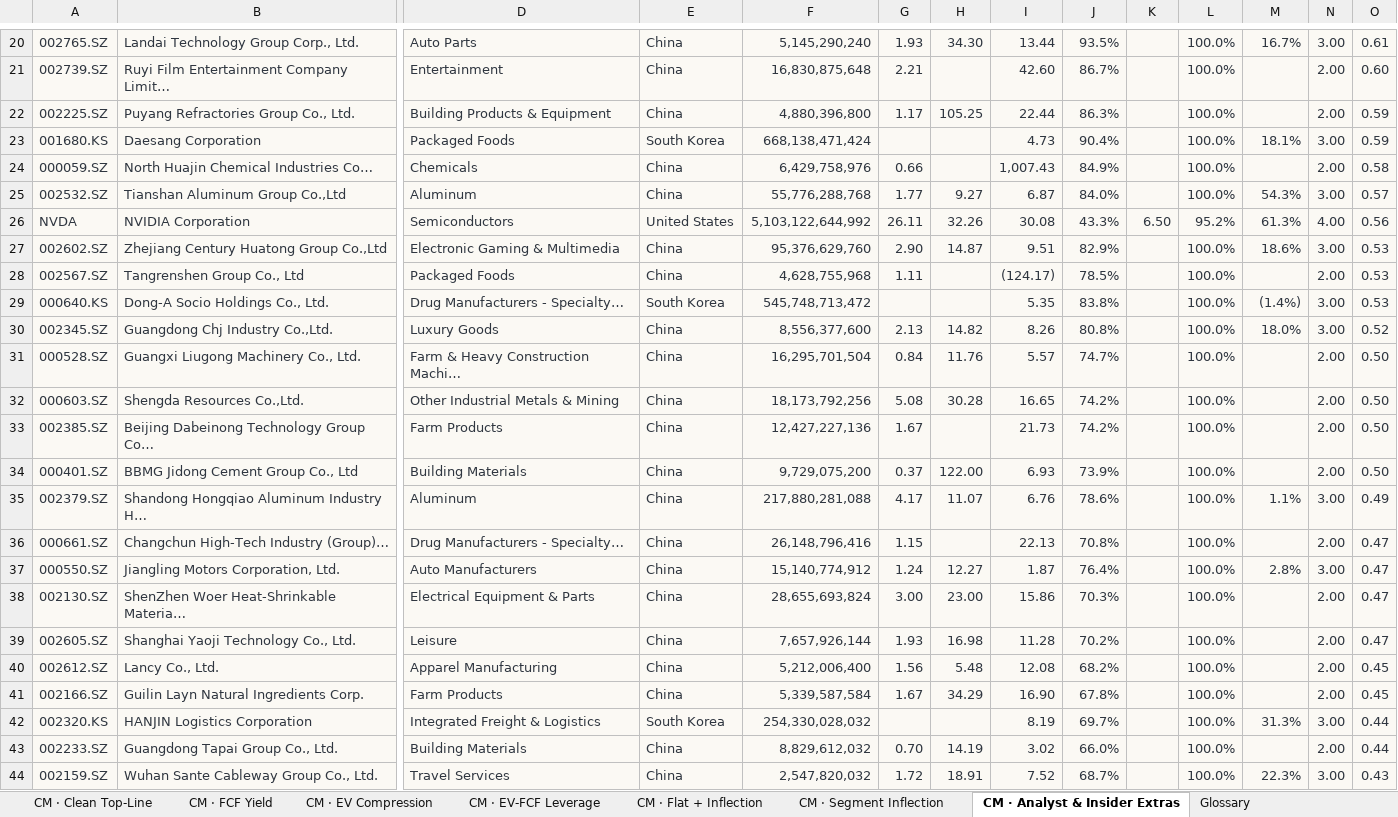
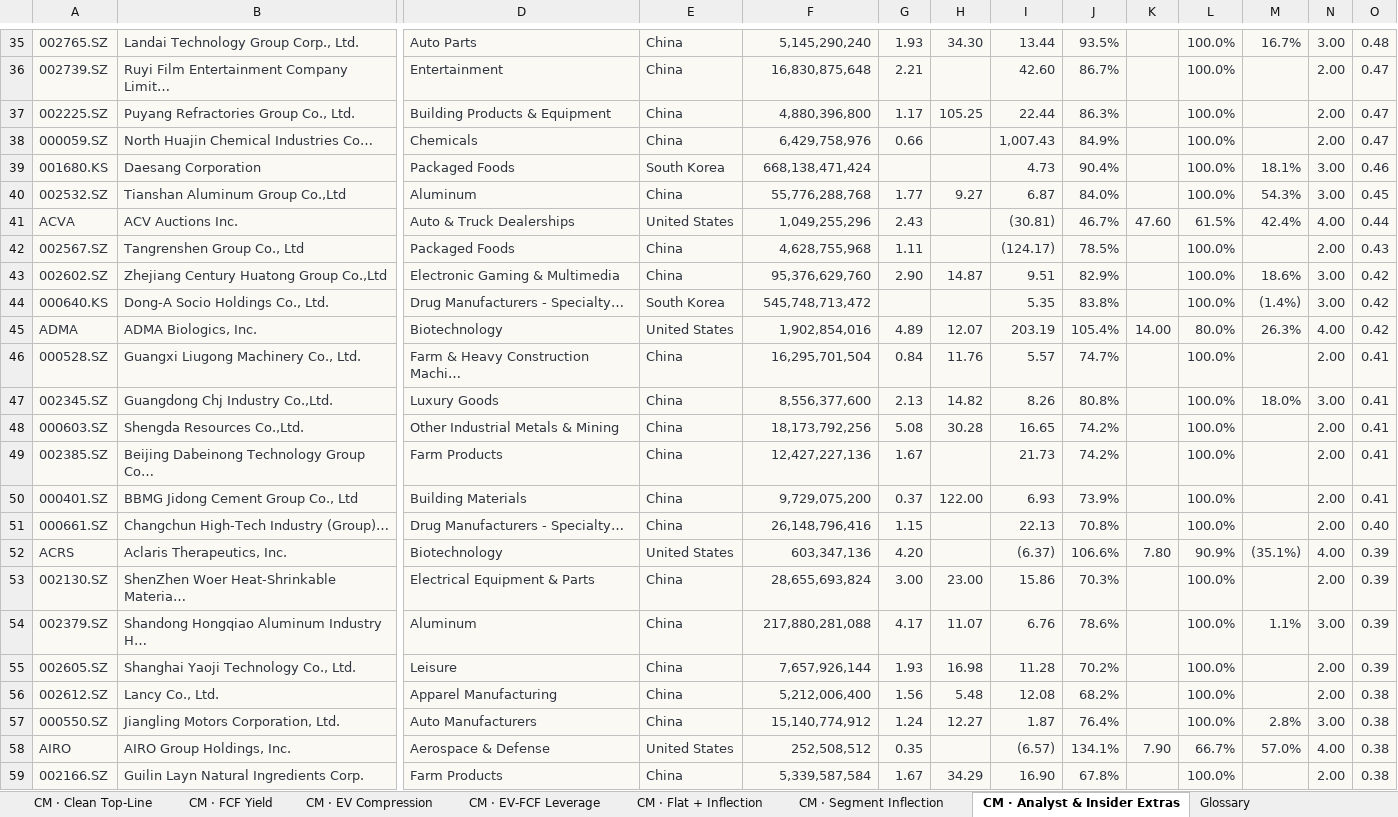
Before and after one commit to jupitersstring/cyclepapa, an Excel workbook: results_peg/best_of_best.xlsx, sheet CM · Analyst & Insider Extras, drawn as a sheet; only a part is shown, gaps mark what is left out; values as stored, in another font and other column widths than the file's, no borders; removed rows and columns are numbered as before the commit, all else as after; rows hold the shown columns only; the diff covers the shown part only; the diff names each change by its address in the sheet, - before the commit and + after, or states it on an @@ line.

```diff
--- a/results_peg/best_of_best.xlsx (sheet CM · Analyst & Insider Extras)
+++ b/results_peg/best_of_best.xlsx (sheet CM · Analyst & Insider Extras)
-O35: 0.61
+O35: 0.48
-O36: 0.60
+O36: 0.47
-O37: 0.59
+O37: 0.47
-row 23: 001680.KS | Daesang Corporation | Packaged Foods | South Korea | 668,138,471,424 |  |  | 4.73 | 90.4% |  | 100.0% | 18.1% | 3.00 | 0.59
-O38: 0.58
+O38: 0.47
+row 39: 001680.KS | Daesang Corporation | Packaged Foods | South Korea | 668,138,471,424 |  |  | 4.73 | 90.4% |  | 100.0% | 18.1% | 3.00 | 0.46
-O40: 0.57
+O40: 0.45
-row 26: NVDA | NVIDIA Corporation | Semiconductors | United States | 5,103,122,644,992 | 26.11 | 32.26 | 30.08 | 43.3% | 6.50 | 95.2% | 61.3% | 4.00 | 0.56
+row 41: ACVA | ACV Auctions Inc. | Auto & Truck Dealerships | United States | 1,049,255,296 | 2.43 |  | (30.81) | 46.7% | 47.60 | 61.5% | 42.4% | 4.00 | 0.44
+row 42: 002567.SZ | Tangrenshen Group Co., Ltd | Packaged Foods | China | 4,628,755,968 | 1.11 |  | (124.17) | 78.5% |  | 100.0% |  | 2.00 | 0.43
-O43: 0.53
+O43: 0.42
-row 28: 002567.SZ | Tangrenshen Group Co., Ltd | Packaged Foods | China | 4,628,755,968 | 1.11 |  | (124.17) | 78.5% |  | 100.0% |  | 2.00 | 0.53
-O44: 0.53
+O44: 0.42
+row 45: ADMA | ADMA Biologics, Inc. | Biotechnology | United States | 1,902,854,016 | 4.89 | 12.07 | 203.19 | 105.4% | 14.00 | 80.0% | 26.3% | 4.00 | 0.42
+row 46: 000528.SZ | Guangxi Liugong Machinery Co., Ltd. | Farm & Heavy Construction Machi… | China | 16,295,701,504 | 0.84 | 11.76 | 5.57 | 74.7% |  | 100.0% |  | 2.00 | 0.41
-O47: 0.52
+O47: 0.41
-row 31: 000528.SZ | Guangxi Liugong Machinery Co., Ltd. | Farm & Heavy Construction Machi… | China | 16,295,701,504 | 0.84 | 11.76 | 5.57 | 74.7% |  | 100.0% |  | 2.00 | 0.50
-O48:O50: 0.50
+O48:O50: 0.41
-row 35: 002379.SZ | Shandong Hongqiao Aluminum Industry H… | Aluminum | China | 217,880,281,088 | 4.17 | 11.07 | 6.76 | 78.6% |  | 100.0% | 1.1% | 3.00 | 0.49
-O51: 0.47
+O51: 0.40
-row 37: 000550.SZ | Jiangling Motors Corporation, Ltd. | Auto Manufacturers | China | 15,140,774,912 | 1.24 | 12.27 | 1.87 | 76.4% |  | 100.0% | 2.8% | 3.00 | 0.47
+row 52: ACRS | Aclaris Therapeutics, Inc. | Biotechnology | United States | 603,347,136 | 4.20 |  | (6.37) | 106.6% | 7.80 | 90.9% | (35.1%) | 4.00 | 0.39
-O53: 0.47
+O53: 0.39
+row 54: 002379.SZ | Shandong Hongqiao Aluminum Industry H… | Aluminum | China | 217,880,281,088 | 4.17 | 11.07 | 6.76 | 78.6% |  | 100.0% | 1.1% | 3.00 | 0.39
-O55: 0.47
+O55: 0.39
-O56: 0.45
+O56: 0.38
+row 57: 000550.SZ | Jiangling Motors Corporation, Ltd. | Auto Manufacturers | China | 15,140,774,912 | 1.24 | 12.27 | 1.87 | 76.4% |  | 100.0% | 2.8% | 3.00 | 0.38
+row 58: AIRO | AIRO Group Holdings, Inc. | Aerospace & Defense | United States | 252,508,512 | 0.35 |  | (6.57) | 134.1% | 7.90 | 66.7% | 57.0% | 4.00 | 0.38
-O59: 0.45
+O59: 0.38
-row 42: 002320.KS | HANJIN Logistics Corporation | Integrated Freight & Logistics | South Korea | 254,330,028,032 |  |  | 8.19 | 69.7% |  | 100.0% | 31.3% | 3.00 | 0.44
-row 43: 002233.SZ | Guangdong Tapai Group Co., Ltd. | Building Materials | China | 8,829,612,032 | 0.70 | 14.19 | 3.02 | 66.0% |  | 100.0% |  | 2.00 | 0.44
-row 44: 002159.SZ | Wuhan Sante Cableway Group Co., Ltd. | Travel Services | China | 2,547,820,032 | 1.72 | 18.91 | 7.52 | 68.7% |  | 100.0% | 22.3% | 3.00 | 0.43
```
Also changed, not shown: 16 added rows, 16 removed rows and 10 edited cells elsewhere in this sheet, sheet Best of Best, sheet Creative Measures Index, 1 other file.
